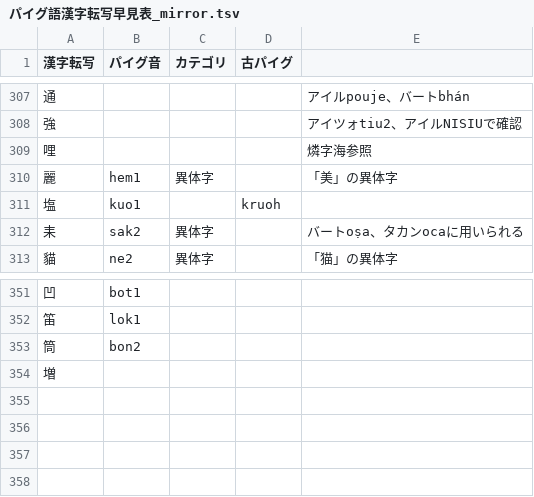
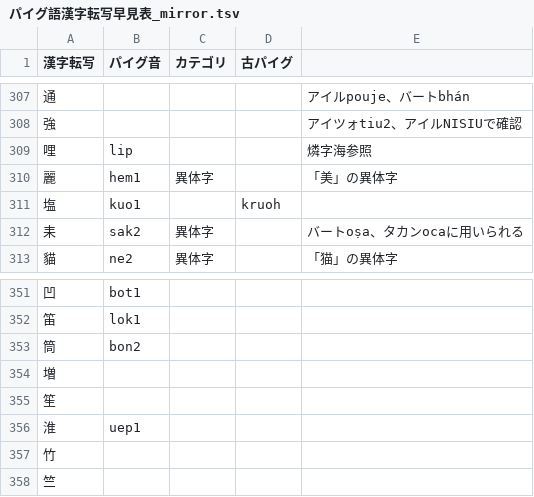
Before and after one commit to jurliyuuri/praige-zerp, a TSV file: パイグ語漢字転写早見表_mirror.tsv, drawn as a sheet; only a part is shown, gaps mark what is left out.

```diff
--- a/パイグ語漢字転写早見表_mirror.tsv
+++ b/パイグ語漢字転写早見表_mirror.tsv
@@ -308,3 +308,3 @@
 強				アイツォtiu2、アイルNISIUで確認
-哩				燐字海参照
+哩	lip			燐字海参照
 麗	hem1	異体字		「美」の異体字
@@ -354 +354,5 @@
 増				
+笙				
+淮	uep1			
+竹				
+竺				
```
Also changed, not shown: 3 other files.
